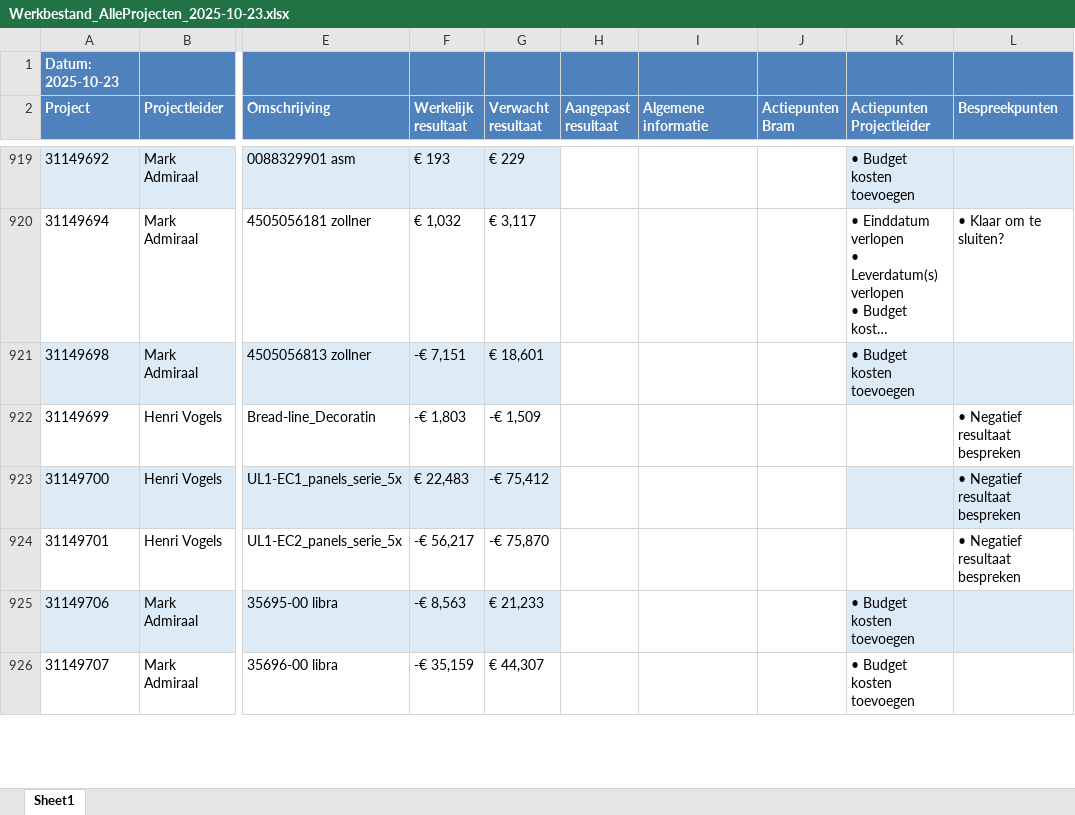
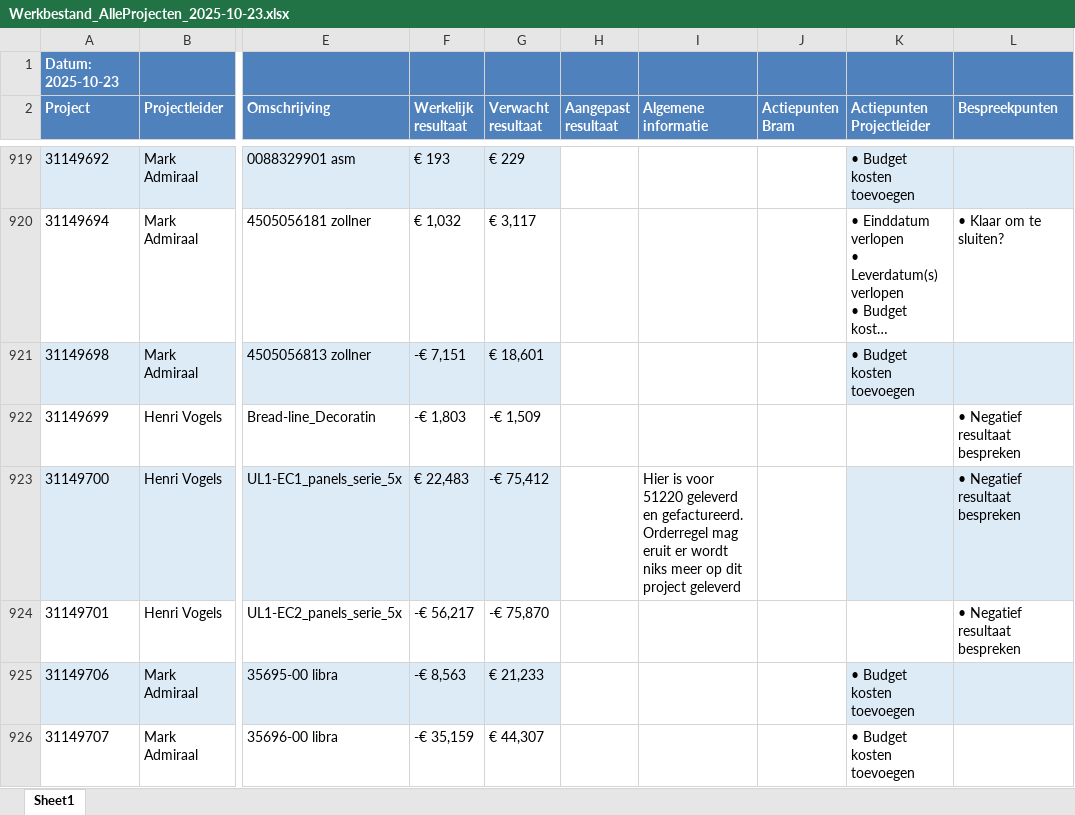
Before and after one commit to Bramos96/ProjectAdministrationVHE, an Excel workbook: Output/Werkbestand_AlleProjecten_2025-10-23.xlsx, sheet Sheet1, drawn as a sheet; only a part is shown, gaps mark what is left out; long unchanged cells end in …; values as stored, in another font and other column widths than the file's, no borders; the diff covers the shown part only; the diff names each change by its address in the sheet, - before the commit and + after, or states it on an @@ line.

```diff
--- a/Output/Werkbestand_AlleProjecten_2025-10-23.xlsx (sheet Sheet1)
+++ b/Output/Werkbestand_AlleProjecten_2025-10-23.xlsx (sheet Sheet1)
-I923 (Algemene informatie): (empty)
+I923 (Algemene informatie): Hier is voor 51220 geleverd en gefactureerd. Orderregel mag eruit er wordt niks meer op dit project geleverd
```
Also changed, not shown: 7 edited cells elsewhere in this sheet, Output/Overzicht_Projectadministratie_Week43_2025.xlsx, 1 other file.
